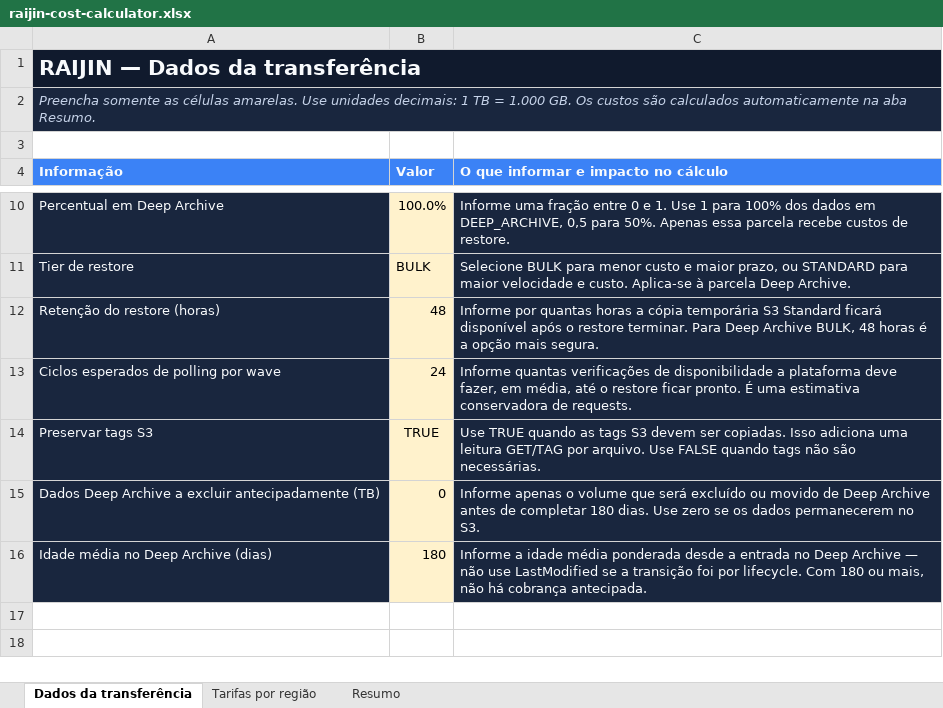
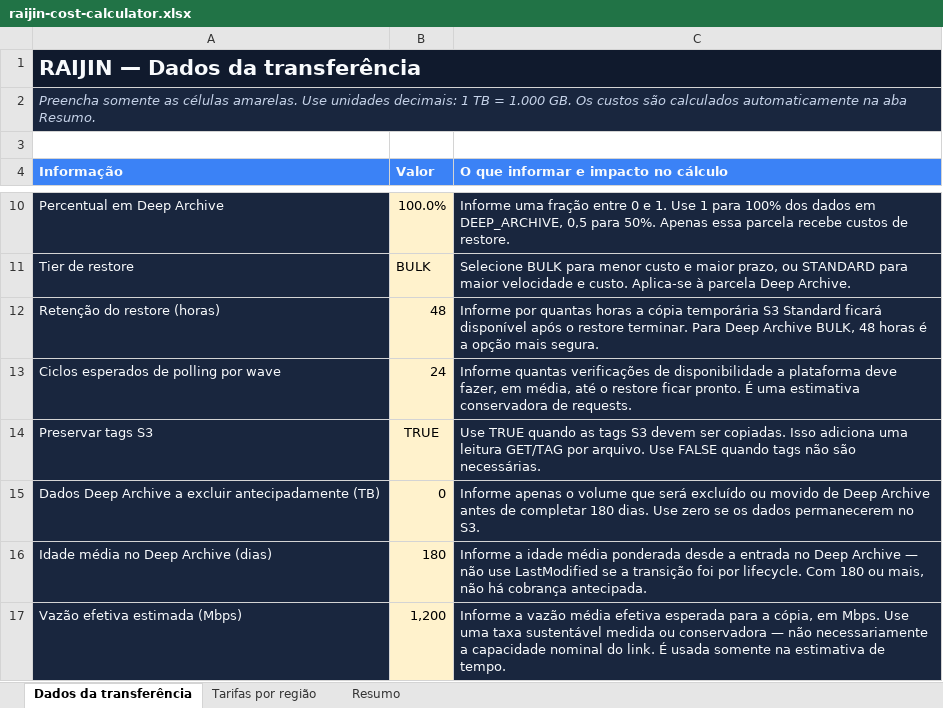
Before and after one commit to wuilber002/copy-s3-to-oci, an Excel workbook: docs/raijin-cost-calculator.xlsx, sheet Dados da transferência, drawn as a sheet; only a part is shown, gaps mark what is left out; values as stored, in another font and other column widths than the file's, no borders; conditional formats not drawn; the diff names each change by its address in the sheet, - before the commit and + after, or states it on an @@ line.

Commit message:
Add total transfer duration estimate to workbook

```diff
--- a/docs/raijin-cost-calculator.xlsx (sheet Dados da transferência)
+++ b/docs/raijin-cost-calculator.xlsx (sheet Dados da transferência)
+row 17: Vazão efetiva estimada (Mbps) | 1,200 | Informe a vazão média efetiva esperada para a cópia, em Mbps. Use uma taxa sustentável medida ou conservadora — não necessariamente a capacidade nominal do link. É usada somente na estimativa de tempo.
```
Also changed, not shown: sheet Resumo, 1 other file.
